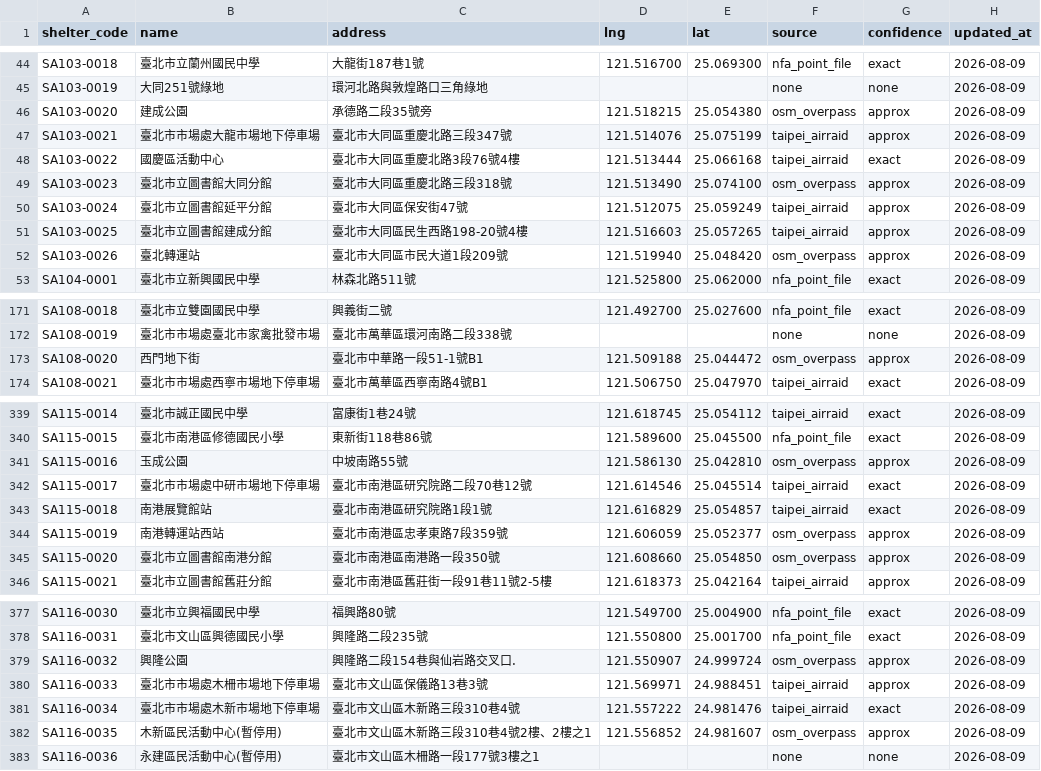
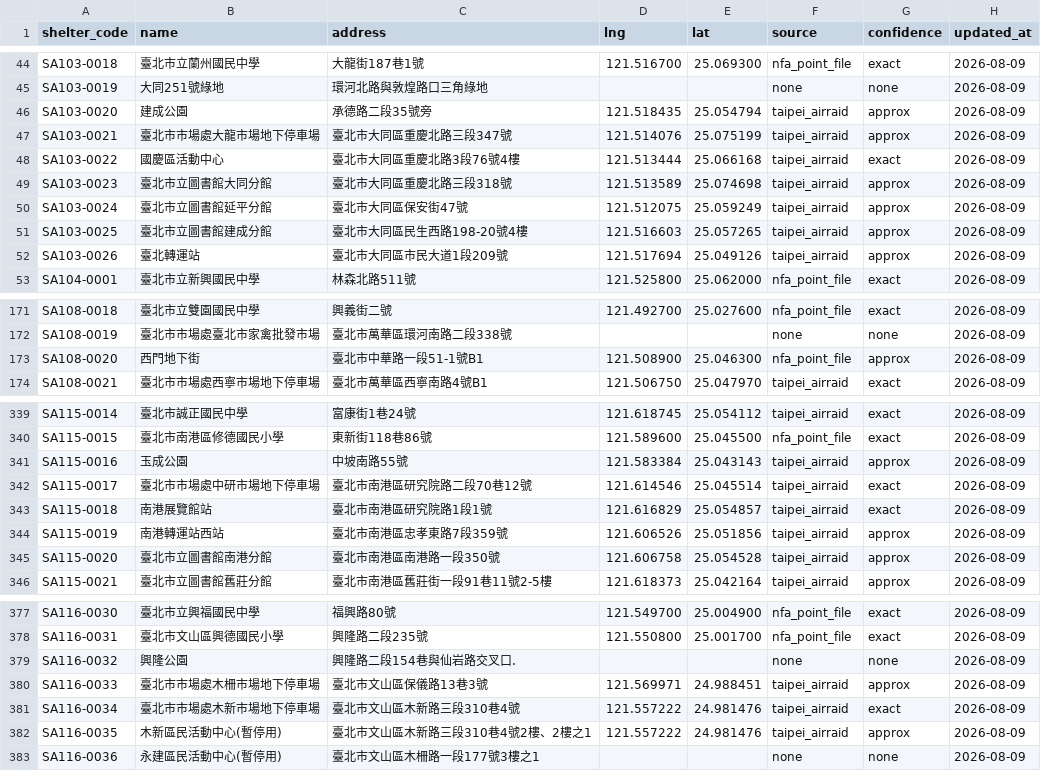
Before and after one commit to TESIIS/TESIIS, a CSV file: server/data/shelter_coordinates.csv, drawn as a sheet; only a part is shown, gaps mark what is left out; the diff covers the shown part only.

Commit message:
chore(data): rebuild coordinate table without OSM to drop ODbL
The committed shelter_coordinates.csv carried 21 rows derived from
OpenStreetMap via Overpass. ODbL is share-alike, so those rows put the
whole table under a copyleft licence and obliged every redistributor to
release derived databases under the same terms.

Rebuild with `dart run tool/build_coordinates.dart --report` (no
--overpass). Nearest-street-number interpolation recovers 10 of the 21,
attributed to the government dataset that supplied the neighbouring
address. Coverage goes 380/401 (94.8%) -> 370/401 (92.3%) and rows
without coordinates 21 -> 31; exact + name_match matching is unchanged
at 291 rows.

The table now comes solely from two datasets under 政府資料開放授權條款
第 1 版, which has no share-alike clause. NOTICE.md gains the attribution
text that licence requires. --overpass stays available as an opt-in,
documented as licence-tainting so nobody flips it by accident.

Verified: dart analyze 0 issues, dart format clean, dart test 96 passed
(including the >0.90 coverage guard in coordinate_source_test.dart),
server boots reporting 370/401 92.3%, flutter analyze 0 issues,
flutter test 22 passed.

```diff
--- a/server/data/shelter_coordinates.csv
+++ b/server/data/shelter_coordinates.csv
@@ -45,9 +45,9 @@ SA103-0018,臺北市立蘭州國民中學,大龍街187巷1號,121.516700,25.0693
 SA103-0019,大同251號綠地,環河北路與敦煌路口三角綠地,,,none,none,2026-08-09
-SA103-0020,建成公園,承德路二段35號旁,121.518215,25.054380,osm_overpass,approx,2026-08-09
+SA103-0020,建成公園,承德路二段35號旁,121.518435,25.054794,taipei_airraid,approx,2026-08-09
 SA103-0021,臺北市市場處大龍市場地下停車場,臺北市大同區重慶北路三段347號,121.514076,25.075199,taipei_airraid,approx,2026-08-09
 SA103-0022,國慶區活動中心,臺北市大同區重慶北路3段76號4樓,121.513444,25.066168,taipei_airraid,exact,2026-08-09
-SA103-0023,臺北市立圖書館大同分館,臺北市大同區重慶北路三段318號,121.513490,25.074100,osm_overpass,approx,2026-08-09
+SA103-0023,臺北市立圖書館大同分館,臺北市大同區重慶北路三段318號,121.513589,25.074698,taipei_airraid,approx,2026-08-09
 SA103-0024,臺北市立圖書館延平分館,臺北市大同區保安街47號,121.512075,25.059249,taipei_airraid,approx,2026-08-09
 SA103-0025,臺北市立圖書館建成分館,臺北市大同區民生西路198-20號4樓,121.516603,25.057265,taipei_airraid,approx,2026-08-09
-SA103-0026,臺北轉運站,臺北市大同區市民大道1段209號,121.519940,25.048420,osm_overpass,approx,2026-08-09
+SA103-0026,臺北轉運站,臺北市大同區市民大道1段209號,121.517694,25.049126,taipei_airraid,approx,2026-08-09
 SA104-0001,臺北市立新興國民中學,林森北路511號,121.525800,25.062000,nfa_point_file,exact,2026-08-09
@@ -172,3 +172,3 @@ SA108-0018,臺北市立雙園國民中學,興義街二號,121.492700,25.027600,n
 SA108-0019,臺北市市場處臺北市家禽批發市場,臺北市萬華區環河南路二段338號,,,none,none,2026-08-09
-SA108-0020,西門地下街,臺北市中華路一段51-1號B1,121.509188,25.044472,osm_overpass,approx,2026-08-09
+SA108-0020,西門地下街,臺北市中華路一段51-1號B1,121.508900,25.046300,nfa_point_file,approx,2026-08-09
 SA108-0021,臺北市市場處西寧市場地下停車場,臺北市萬華區西寧南路4號B1,121.506750,25.047970,taipei_airraid,exact,2026-08-09
@@ -340,7 +340,7 @@ SA115-0014,臺北市誠正國民中學,富康街1巷24號,121.618745,25.054112,t
 SA115-0015,臺北市南港區修德國民小學,東新街118巷86號,121.589600,25.045500,nfa_point_file,exact,2026-08-09
-SA115-0016,玉成公園,中坡南路55號,121.586130,25.042810,osm_overpass,approx,2026-08-09
+SA115-0016,玉成公園,中坡南路55號,121.583384,25.043143,taipei_airraid,approx,2026-08-09
 SA115-0017,臺北市市場處中研市場地下停車場,臺北市南港區研究院路二段70巷12號,121.614546,25.045514,taipei_airraid,exact,2026-08-09
 SA115-0018,南港展覽館站,臺北市南港區研究院路1段1號,121.616829,25.054857,taipei_airraid,exact,2026-08-09
-SA115-0019,南港轉運站西站,臺北市南港區忠孝東路7段359號,121.606059,25.052377,osm_overpass,approx,2026-08-09
-SA115-0020,臺北市立圖書館南港分館,臺北市南港區南港路一段350號,121.608660,25.054850,osm_overpass,approx,2026-08-09
+SA115-0019,南港轉運站西站,臺北市南港區忠孝東路7段359號,121.606526,25.051856,taipei_airraid,approx,2026-08-09
+SA115-0020,臺北市立圖書館南港分館,臺北市南港區南港路一段350號,121.606758,25.054528,taipei_airraid,approx,2026-08-09
 SA115-0021,臺北市立圖書館舊莊分館,臺北市南港區舊莊街一段91巷11號2-5樓,121.618373,25.042164,taipei_airraid,approx,2026-08-09
@@ -378,6 +378,6 @@ SA116-0030,臺北市立興福國民中學,福興路80號,121.549700,25.004900,nf
 SA116-0031,臺北市文山區興德國民小學,興隆路二段235號,121.550800,25.001700,nfa_point_file,exact,2026-08-09
-SA116-0032,興隆公園,興隆路二段154巷與仙岩路交叉口.,121.550907,24.999724,osm_overpass,approx,2026-08-09
+SA116-0032,興隆公園,興隆路二段154巷與仙岩路交叉口.,,,none,none,2026-08-09
 SA116-0033,臺北市市場處木柵市場地下停車場,臺北市文山區保儀路13巷3號,121.569971,24.988451,taipei_airraid,approx,2026-08-09
 SA116-0034,臺北市市場處木新市場地下停車場,臺北市文山區木新路三段310巷4號,121.557222,24.981476,taipei_airraid,exact,2026-08-09
-SA116-0035,木新區民活動中心(暫停用),臺北市文山區木新路三段310巷4號2樓、2樓之1,121.556852,24.981607,osm_overpass,approx,2026-08-09
+SA116-0035,木新區民活動中心(暫停用),臺北市文山區木新路三段310巷4號2樓、2樓之1,121.557222,24.981476,taipei_airraid,approx,2026-08-09
 SA116-0036,永建區民活動中心(暫停用),臺北市文山區木柵路一段177號3樓之1,,,none,none,2026-08-09
```
Also changed, not shown: 45 edited cells elsewhere in this file, server/data/coordinates_needs_review.csv, 5 other files.
